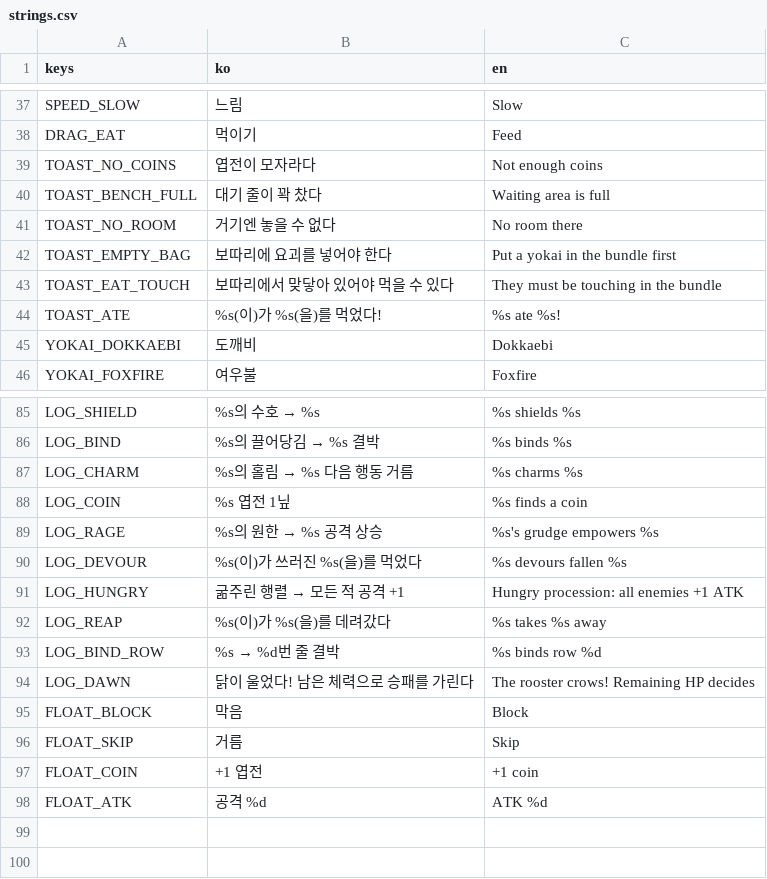
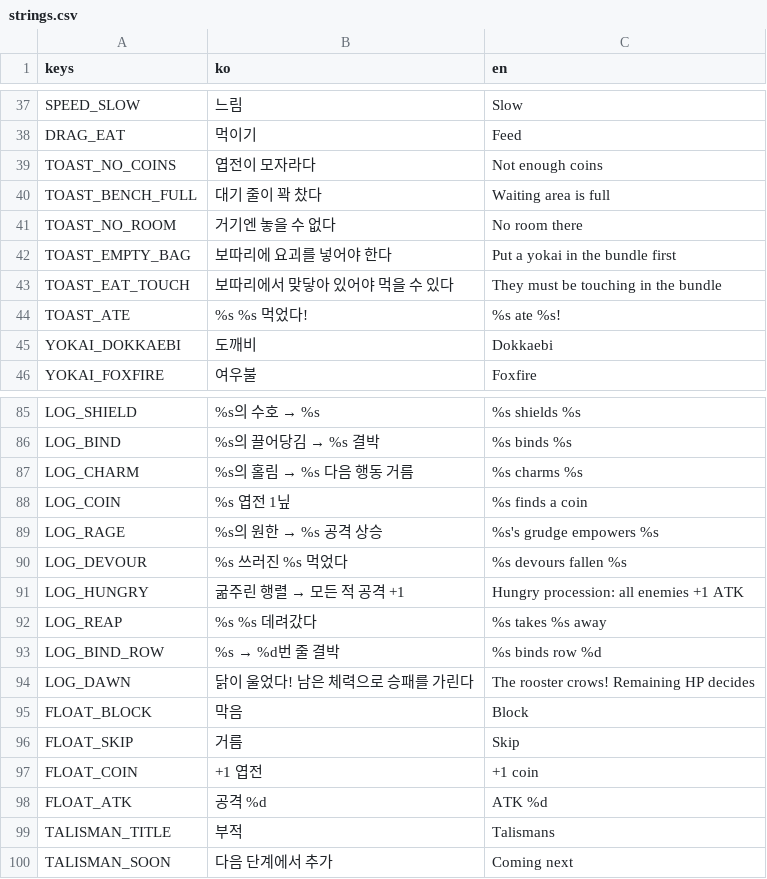
Before and after one commit to icymonk/minthold-games, a CSV file: games/rooster/i18n/strings.csv, drawn as a sheet; only a part is shown, gaps mark what is left out.

```diff
--- a/games/rooster/i18n/strings.csv
+++ b/games/rooster/i18n/strings.csv
@@ -43,3 +43,3 @@ TOAST_EMPTY_BAG,보따리에 요괴를 넣어야 한다,Put a yokai in the bundl
 TOAST_EAT_TOUCH,보따리에서 맞닿아 있어야 먹을 수 있다,They must be touching in the bundle
-TOAST_ATE,%s(이)가 %s(을)를 먹었다!,%s ate %s!
+TOAST_ATE,%s %s 먹었다!,%s ate %s!
 YOKAI_DOKKAEBI,도깨비,Dokkaebi
@@ -89,5 +89,5 @@ LOG_COIN,%s 엽전 1닢,%s finds a coin
 LOG_RAGE,%s의 원한 → %s 공격 상승,%s's grudge empowers %s
-LOG_DEVOUR,%s(이)가 쓰러진 %s(을)를 먹었다,%s devours fallen %s
+LOG_DEVOUR,%s 쓰러진 %s 먹었다,%s devours fallen %s
 LOG_HUNGRY,굶주린 행렬 → 모든 적 공격 +1,Hungry procession: all enemies +1 ATK
-LOG_REAP,%s(이)가 %s(을)를 데려갔다,%s takes %s away
+LOG_REAP,%s %s 데려갔다,%s takes %s away
 LOG_BIND_ROW,%s → %d번 줄 결박,%s binds row %d
@@ -98 +98,3 @@ FLOAT_COIN,+1 엽전,+1 coin
 FLOAT_ATK,공격 %d,ATK %d
+TALISMAN_TITLE,부적,Talismans
+TALISMAN_SOON,다음 단계에서 추가,Coming next
```
Also changed, not shown: 22 other files.
